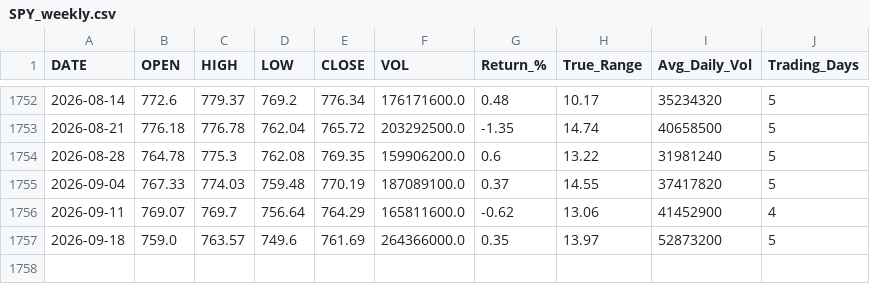
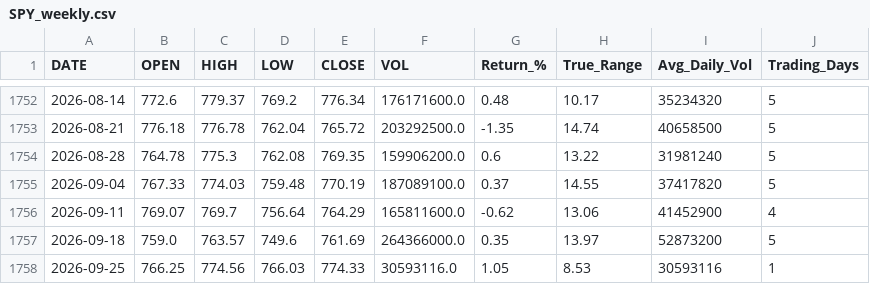
Before and after one commit to timkosuge/SPY-TRACKER-V3, a CSV file: data/SPY_weekly.csv, drawn as a sheet; only a part is shown, gaps mark what is left out; the diff names each change by its address in the sheet, - before the commit and + after, or states it on an @@ line.

```diff
--- a/data/SPY_weekly.csv
+++ b/data/SPY_weekly.csv
+row 1758: 2026-09-25 | 766.25 | 774.56 | 766.03 | 774.33 | 30593116.0 | 1.05 | 8.53 | 30593116 | 1
```
Also changed, not shown: data/SPY_monthly.csv, data/SPY_yearly.csv, 19 other files.
